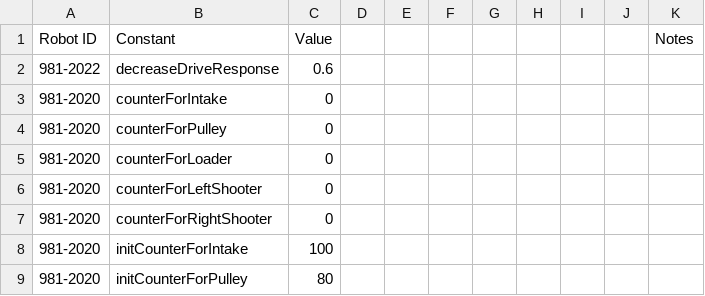
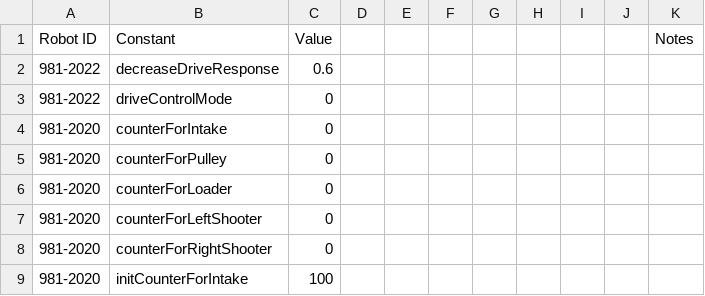
Before and after one commit to SnoBotics981/981LabViewComponents, a CSV file: ConstantSpreadsheet.csv, drawn as a sheet; only a part is shown; the shorter side is filled out with more unchanged rows; the diff names each change by its address in the sheet, - before the commit and + after, or states it on an @@ line.

```diff
--- a/ConstantSpreadsheet.csv
+++ b/ConstantSpreadsheet.csv
+row 3: 981-2022 | driveControlMode | 0
```
Also changed, not shown: ControlSpreadsheet.csv, 7 other files.
